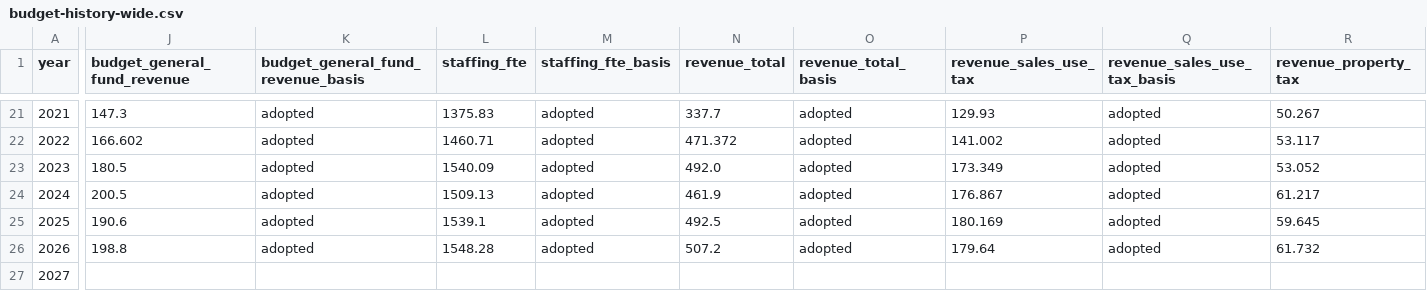
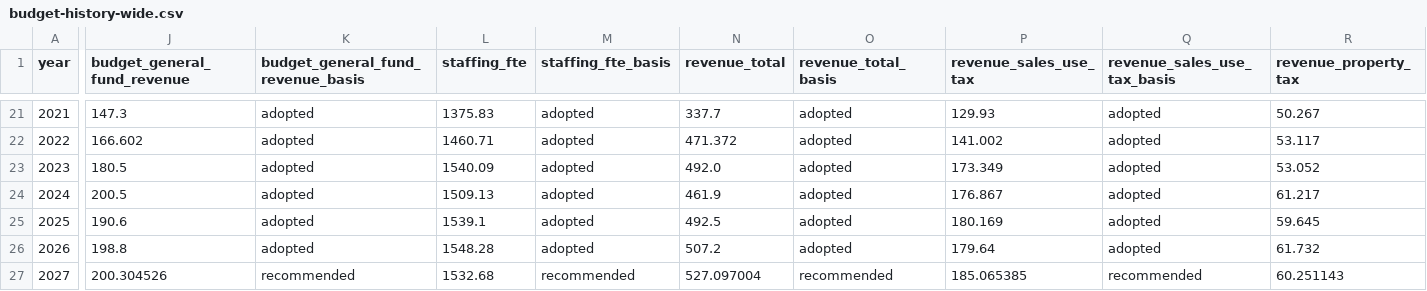
Before and after one commit to brianckeegan/charting-boulder, a CSV file: 2026-11-budget-tool/budget-history/budget-history-wide.csv, drawn as a sheet; only a part is shown, gaps mark what is left out; the diff covers the shown part only; the diff names each change by its address in the sheet, - before the commit and + after, or states it on an @@ line.

```diff
--- a/2026-11-budget-tool/budget-history/budget-history-wide.csv
+++ b/2026-11-budget-tool/budget-history/budget-history-wide.csv
-J27 (budget_general_fund_revenue): (empty)
+J27 (budget_general_fund_revenue): 200.304526
-K27: (empty)
+K27: recommended
-L27 (staffing_fte): (empty)
+L27 (staffing_fte): 1532.68
-M27 (staffing_fte_basis): (empty)
+M27 (staffing_fte_basis): recommended
-N27 (revenue_total): (empty)
+N27 (revenue_total): 527.097004
-O27 (revenue_total_basis): (empty)
+O27 (revenue_total_basis): recommended
-P27 (revenue_sales_use_tax): (empty)
+P27 (revenue_sales_use_tax): 185.065385
-Q27 (revenue_sales_use_tax_basis): (empty)
+Q27 (revenue_sales_use_tax_basis): recommended
-R27 (revenue_property_tax): (empty)
+R27 (revenue_property_tax): 60.251143
```
Also changed, not shown: 7 edited cells elsewhere in this file, 2026-11-budget-tool/budget-history/budget-history-provenance.csv, 2026-11-budget-tool/budget-history/budget-history.csv, 7 other files.
